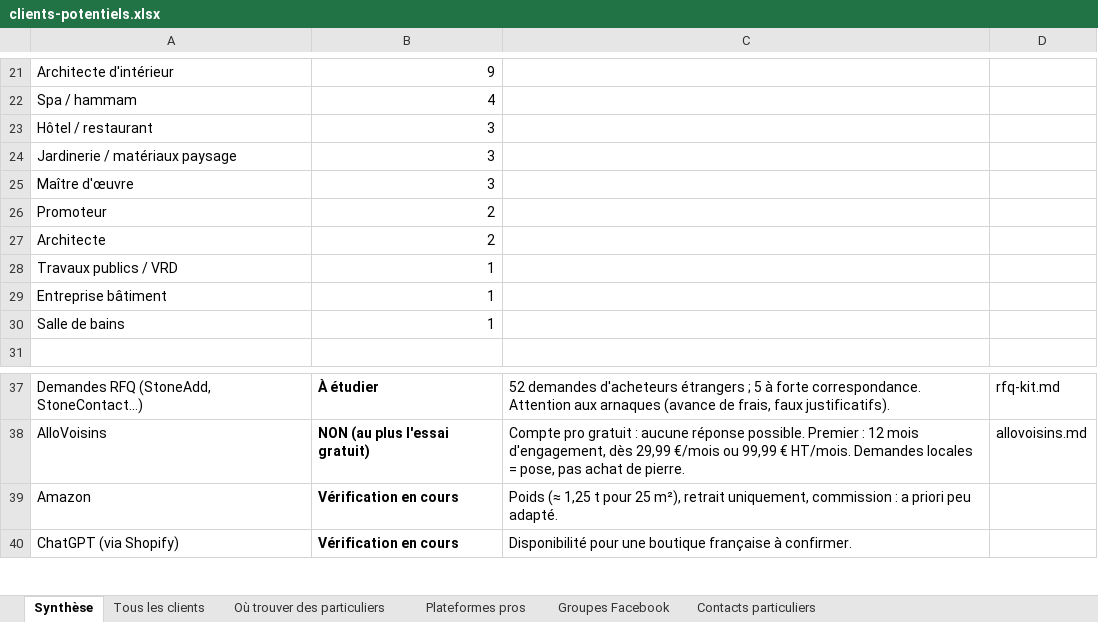
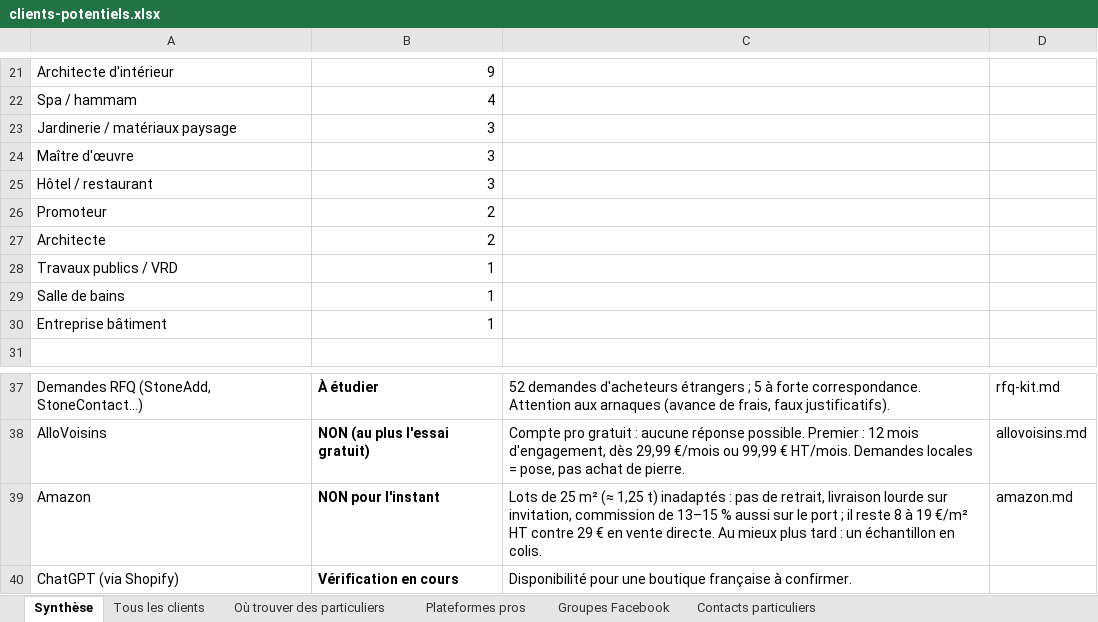
Before and after one commit to customerservice-dot/retreats-holidays-johanna, an Excel workbook: minyala/clients-potentiels.xlsx, sheet Synthèse, drawn as a sheet; only a part is shown, gaps mark what is left out; values as stored, in another font and other column widths than the file's, no borders; the diff names each change by its address in the sheet, - before the commit and + after, or states it on an @@ line.

```diff
--- a/minyala/clients-potentiels.xlsx (sheet Synthèse)
+++ b/minyala/clients-potentiels.xlsx (sheet Synthèse)
@@ row 23 moved to row 25: Hôtel / restaurant @@
@@ row 30 moved to row 29: Salle de bains @@
-B39: Vérification en cours
+B39: NON pour l'instant
-C39: Poids (≈ 1,25 t pour 25 m²), retrait uniquement, commission : a priori peu adapté.
+C39: Lots de 25 m² (≈ 1,25 t) inadaptés : pas de retrait, livraison lourde sur invitation, commission de 13–15 % aussi sur le port ; il reste 8 à 19 €/m² HT contre 29 € en vente directe. Au mieux plus tard : un échantillon en colis.
-D39: (empty)
+D39: amazon.md
```
Also changed, not shown: 2 other files.
